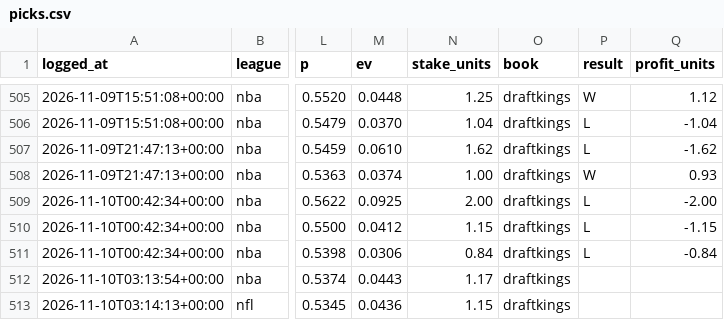
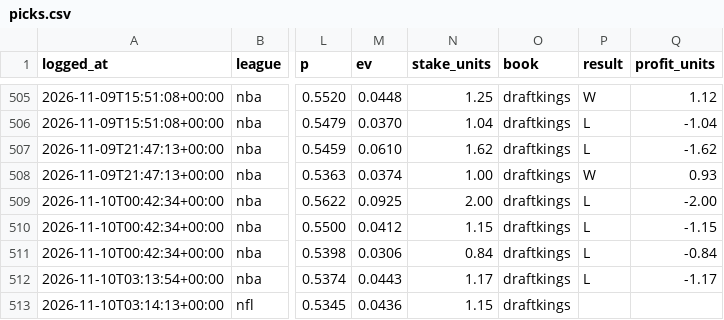
Before and after one commit to gmoneydakota/my-city, a CSV file: bets/history/picks.csv, drawn as a sheet; only a part is shown, gaps mark what is left out; the diff names each change by its address in the sheet, - before the commit and + after, or states it on an @@ line.

```diff
--- a/bets/history/picks.csv
+++ b/bets/history/picks.csv
-P512 (result): (empty)
+P512 (result): L
-Q512 (profit_units): (empty)
+Q512 (profit_units): -1.17
```
Also changed, not shown: bets/reports/2026-11-11_nba_all_prices.csv, bets/reports/2026-11-11_nfl_all_prices.csv, 12 other files.
